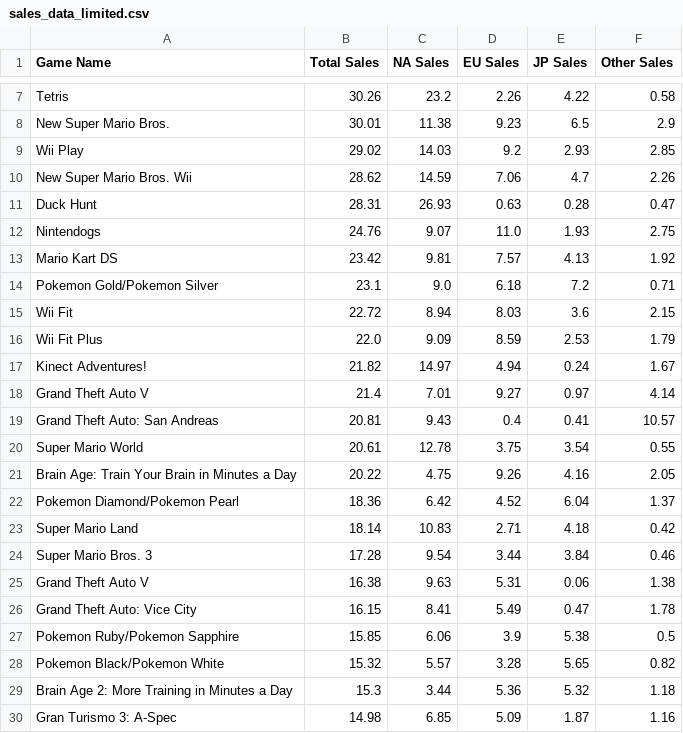
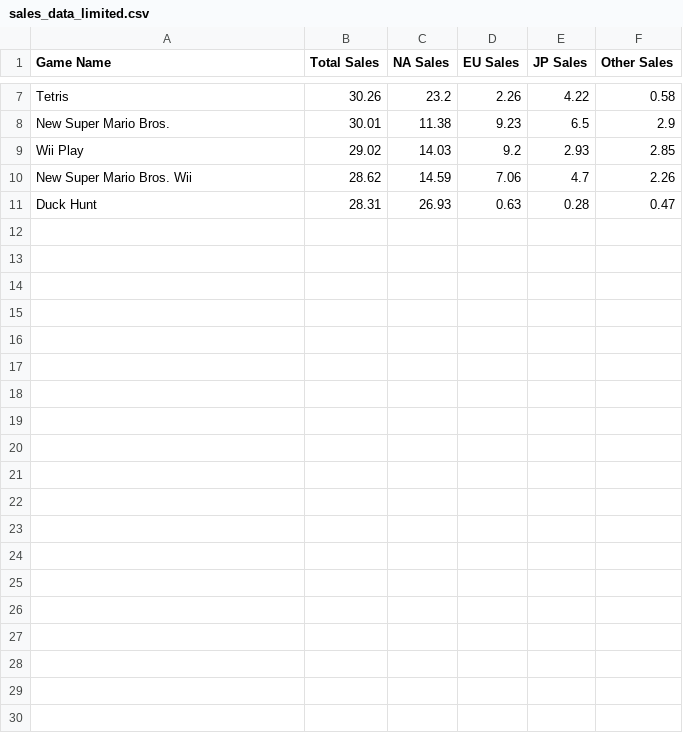
Before and after one commit to lincoln-briscoe/FIT3179-dataVis, a CSV file: data csv_s/sales_data_limited.csv, drawn as a sheet; only a part is shown, gaps mark what is left out; the diff covers the shown part only; the diff names each change by its address in the sheet, - before the commit and + after, or states it on an @@ line.

Commit message:
wef

```diff
--- a/data csv_s/sales_data_limited.csv
+++ b/data csv_s/sales_data_limited.csv
-row 12: Nintendogs | 24.76 | 9.07 | 11.0 | 1.93 | 2.75
-row 13: Mario Kart DS | 23.42 | 9.81 | 7.57 | 4.13 | 1.92
-row 14: Pokemon Gold/Pokemon Silver | 23.1 | 9.0 | 6.18 | 7.2 | 0.71
-row 15: Wii Fit | 22.72 | 8.94 | 8.03 | 3.6 | 2.15
-row 16: Wii Fit Plus | 22.0 | 9.09 | 8.59 | 2.53 | 1.79
-row 17: Kinect Adventures! | 21.82 | 14.97 | 4.94 | 0.24 | 1.67
-row 18: Grand Theft Auto V | 21.4 | 7.01 | 9.27 | 0.97 | 4.14
-row 19: Grand Theft Auto: San Andreas | 20.81 | 9.43 | 0.4 | 0.41 | 10.57
-row 20: Super Mario World | 20.61 | 12.78 | 3.75 | 3.54 | 0.55
-row 21: Brain Age: Train Your Brain in Minutes a Day | 20.22 | 4.75 | 9.26 | 4.16 | 2.05
-row 22: Pokemon Diamond/Pokemon Pearl | 18.36 | 6.42 | 4.52 | 6.04 | 1.37
-row 23: Super Mario Land | 18.14 | 10.83 | 2.71 | 4.18 | 0.42
-row 24: Super Mario Bros. 3 | 17.28 | 9.54 | 3.44 | 3.84 | 0.46
-row 25: Grand Theft Auto V | 16.38 | 9.63 | 5.31 | 0.06 | 1.38
-row 26: Grand Theft Auto: Vice City | 16.15 | 8.41 | 5.49 | 0.47 | 1.78
-row 27: Pokemon Ruby/Pokemon Sapphire | 15.85 | 6.06 | 3.9 | 5.38 | 0.5
-row 28: Pokemon Black/Pokemon White | 15.32 | 5.57 | 3.28 | 5.65 | 0.82
-row 29: Brain Age 2: More Training in Minutes a Day | 15.3 | 3.44 | 5.36 | 5.32 | 1.18
-row 30: Gran Turismo 3: A-Spec | 14.98 | 6.85 | 5.09 | 1.87 | 1.16
```
Also changed, not shown: 9 removed rows elsewhere in this file.
